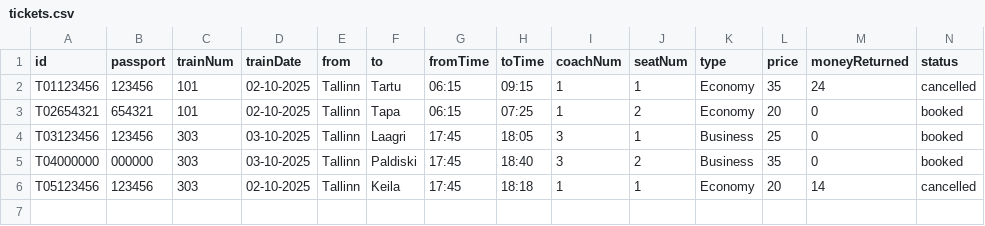
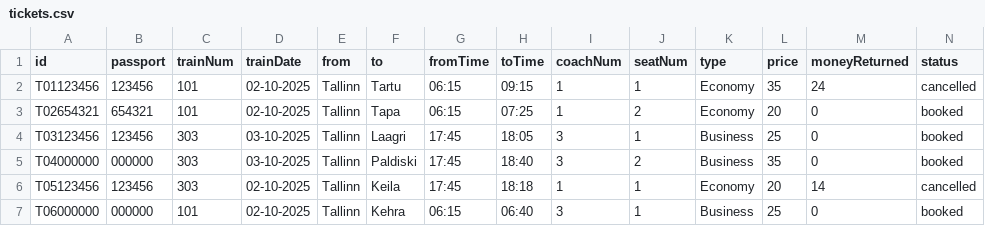
Before and after one commit to maxkorch-27/RailwayBookingSystem, a CSV file: RailwayBookingSystem_oop/tickets.csv, drawn as a sheet.

```diff
--- a/RailwayBookingSystem_oop/tickets.csv
+++ b/RailwayBookingSystem_oop/tickets.csv
@@ -6 +6,2 @@ T04000000,000000,303,03-10-2025,Tallinn,Paldiski,17:45,18:40,3,2,Business,35,0,b
 T05123456,123456,303,02-10-2025,Tallinn,Keila,17:45,18:18,1,1,Economy,20,14,cancelled
+T06000000,000000,101,02-10-2025,Tallinn,Kehra,06:15,06:40,3,1,Business,25,0,booked
```
Also changed, not shown: 6 other files.
